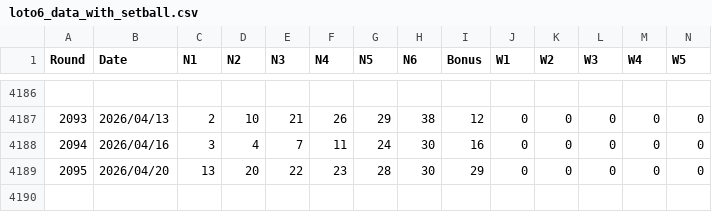
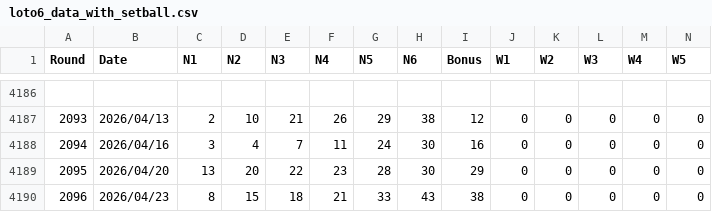
Before and after one commit to LOTO-lab/loto6-pro, a CSV file: loto6_data_with_setball.csv, drawn as a sheet; only a part is shown, gaps mark what is left out; rows hold the shown columns only; the diff names each change by its address in the sheet, - before the commit and + after, or states it on an @@ line.

```diff
--- a/loto6_data_with_setball.csv
+++ b/loto6_data_with_setball.csv
+row 4190: 2096 | 2026/04/23 | 8 | 15 | 18 | 21 | 33 | 43 | 38 | 0 | 0 | 0 | 0 | 0
```
Also changed, not shown: 3 other files.
